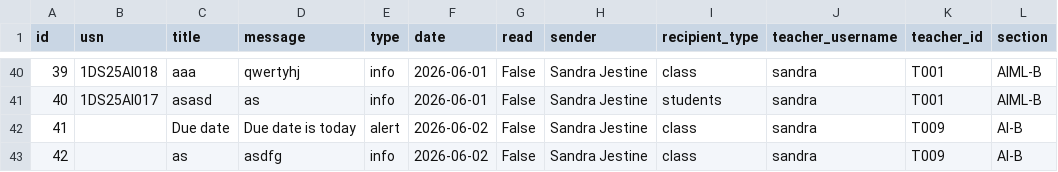
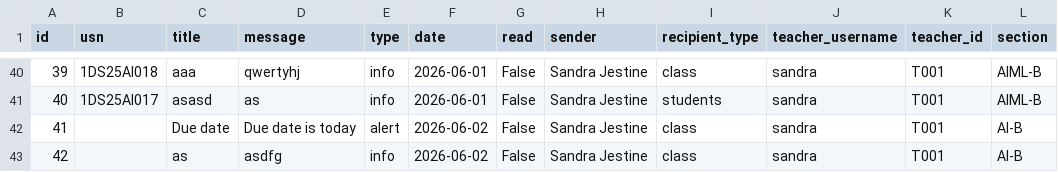
Before and after one commit to ayush25-droid/PredictED, a CSV file: backend/data/notifications.csv, drawn as a sheet; only a part is shown, gaps mark what is left out.

```diff
--- a/backend/data/notifications.csv
+++ b/backend/data/notifications.csv
@@ -41,3 +41,3 @@ id,usn,title,message,type,date,read,sender,recipient_type,teacher_username,teach
 40,1DS25AI017,asasd,as,info,2026-06-01,False,Sandra Jestine,students,sandra,T001,AIML-B
-41,,Due date,Due date is today,alert,2026-06-02,False,Sandra Jestine,class,sandra,T009,AI-B
-42,,as,asdfg,info,2026-06-02,False,Sandra Jestine,class,sandra,T009,AI-B
+41,,Due date,Due date is today,alert,2026-06-02,False,Sandra Jestine,class,sandra,T001,AI-B
+42,,as,asdfg,info,2026-06-02,False,Sandra Jestine,class,sandra,T001,AI-B
```
Also changed, not shown: backend/data/assignments.csv, backend/data/students.csv, 24 other files.
